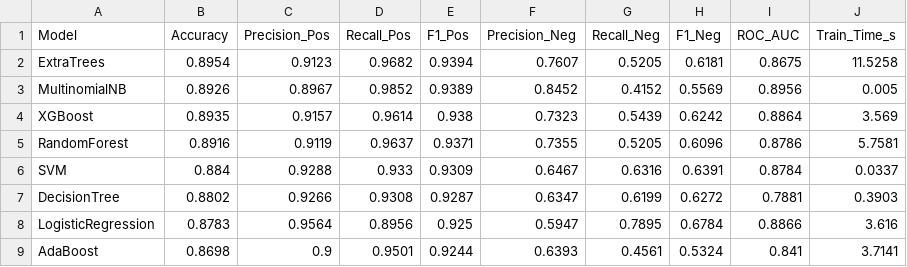
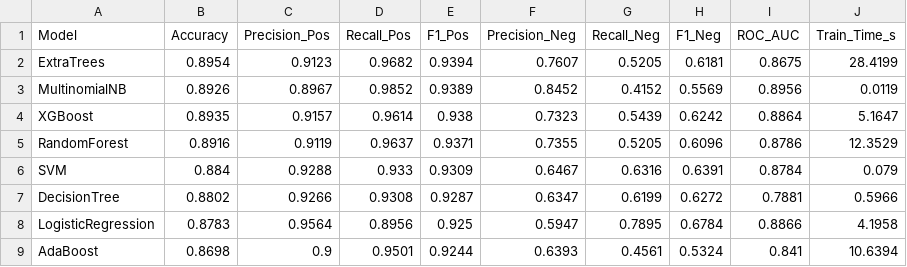
Before and after one commit to jedidahkathure/Customer-Sentiments-Analysis, a CSV file: Output/binary_results_table.csv, drawn as a sheet.

```diff
--- a/Output/binary_results_table.csv
+++ b/Output/binary_results_table.csv
@@ -1,9 +1,9 @@
 Model,Accuracy,Precision_Pos,Recall_Pos,F1_Pos,Precision_Neg,Recall_Neg,F1_Neg,ROC_AUC,Train_Time_s
-ExtraTrees,0.8954,0.9123,0.9682,0.9394,0.7607,0.5205,0.6181,0.8675,11.5258
-MultinomialNB,0.8926,0.8967,0.9852,0.9389,0.8452,0.4152,0.5569,0.8956,0.005
-XGBoost,0.8935,0.9157,0.9614,0.938,0.7323,0.5439,0.6242,0.8864,3.569
-RandomForest,0.8916,0.9119,0.9637,0.9371,0.7355,0.5205,0.6096,0.8786,5.7581
-SVM,0.884,0.9288,0.933,0.9309,0.6467,0.6316,0.6391,0.8784,0.0337
-DecisionTree,0.8802,0.9266,0.9308,0.9287,0.6347,0.6199,0.6272,0.7881,0.3903
-LogisticRegression,0.8783,0.9564,0.8956,0.925,0.5947,0.7895,0.6784,0.8866,3.616
-AdaBoost,0.8698,0.9,0.9501,0.9244,0.6393,0.4561,0.5324,0.841,3.7141
+ExtraTrees,0.8954,0.9123,0.9682,0.9394,0.7607,0.5205,0.6181,0.8675,28.4199
+MultinomialNB,0.8926,0.8967,0.9852,0.9389,0.8452,0.4152,0.5569,0.8956,0.0119
+XGBoost,0.8935,0.9157,0.9614,0.938,0.7323,0.5439,0.6242,0.8864,5.1647
+RandomForest,0.8916,0.9119,0.9637,0.9371,0.7355,0.5205,0.6096,0.8786,12.3529
+SVM,0.884,0.9288,0.933,0.9309,0.6467,0.6316,0.6391,0.8784,0.079
+DecisionTree,0.8802,0.9266,0.9308,0.9287,0.6347,0.6199,0.6272,0.7881,0.5966
+LogisticRegression,0.8783,0.9564,0.8956,0.925,0.5947,0.7895,0.6784,0.8866,4.1958
+AdaBoost,0.8698,0.9,0.9501,0.9244,0.6393,0.4561,0.5324,0.841,10.6394
```
Also changed, not shown: 6 other files.
